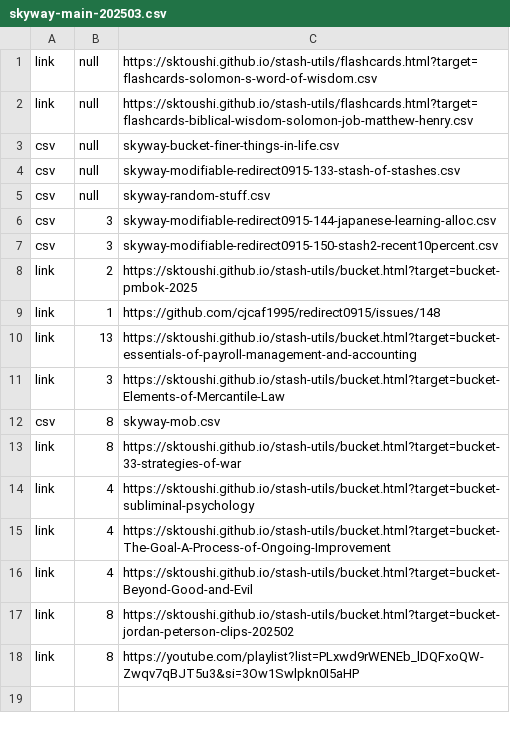
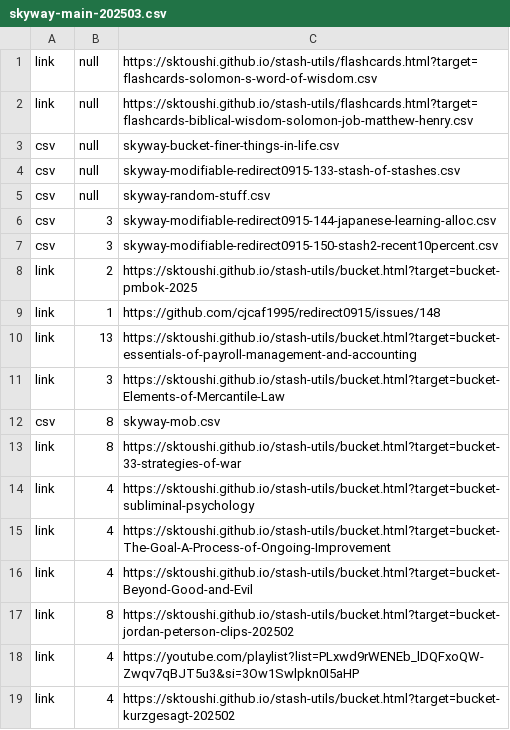
Before and after one commit to sktoushi/stash-utils, a CSV file: skyway-main-202503.csv, drawn as a sheet.

Commit message:
Update skyway-main-202503.csv

```diff
--- a/skyway-main-202503.csv
+++ b/skyway-main-202503.csv
@@ -17,2 +17,3 @@ link,4,https://sktoushi.github.io/stash-utils/bucket.html?target=bucket-Beyond-G
 link,8,https://sktoushi.github.io/stash-utils/bucket.html?target=bucket-jordan-peterson-clips-202502
-link,8,https://youtube.com/playlist?list=PLxwd9rWENEb_lDQFxoQW-Zwqv7qBJT5u3&si=3Ow1Swlpkn0I5aHP
+link,4,https://youtube.com/playlist?list=PLxwd9rWENEb_lDQFxoQW-Zwqv7qBJT5u3&si=3Ow1Swlpkn0I5aHP
+link,4,https://sktoushi.github.io/stash-utils/bucket.html?target=bucket-kurzgesagt-202502
```
